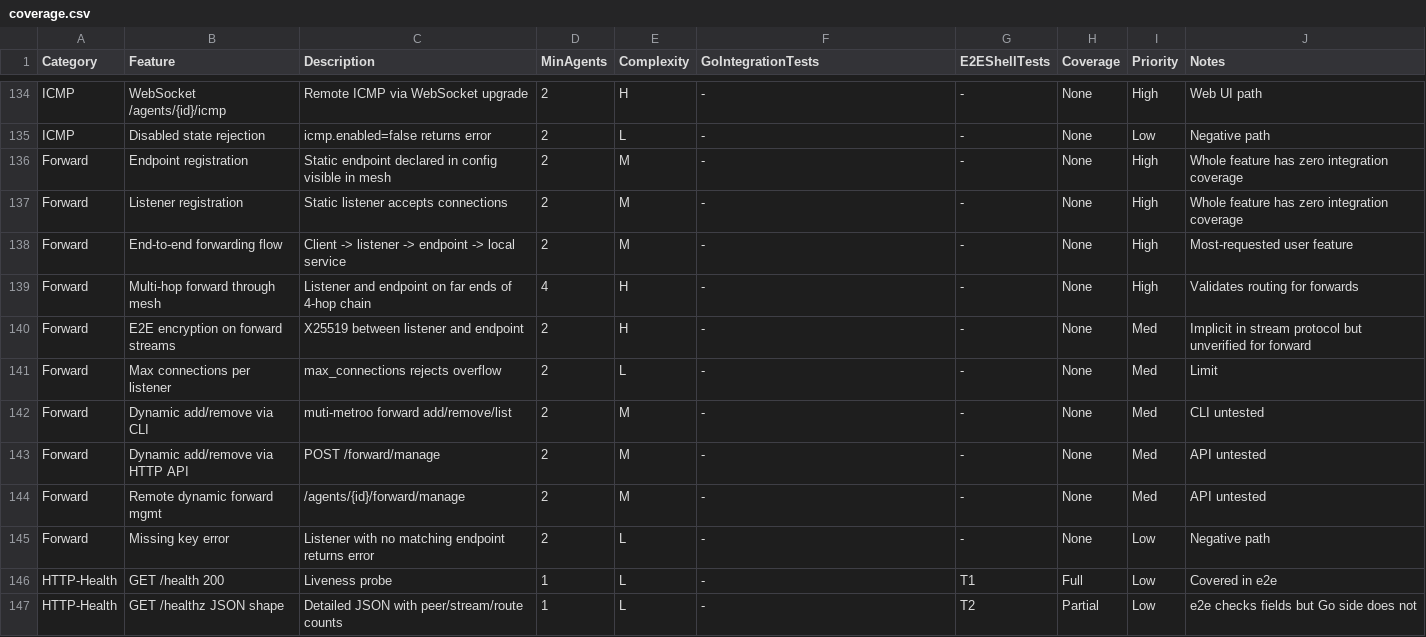
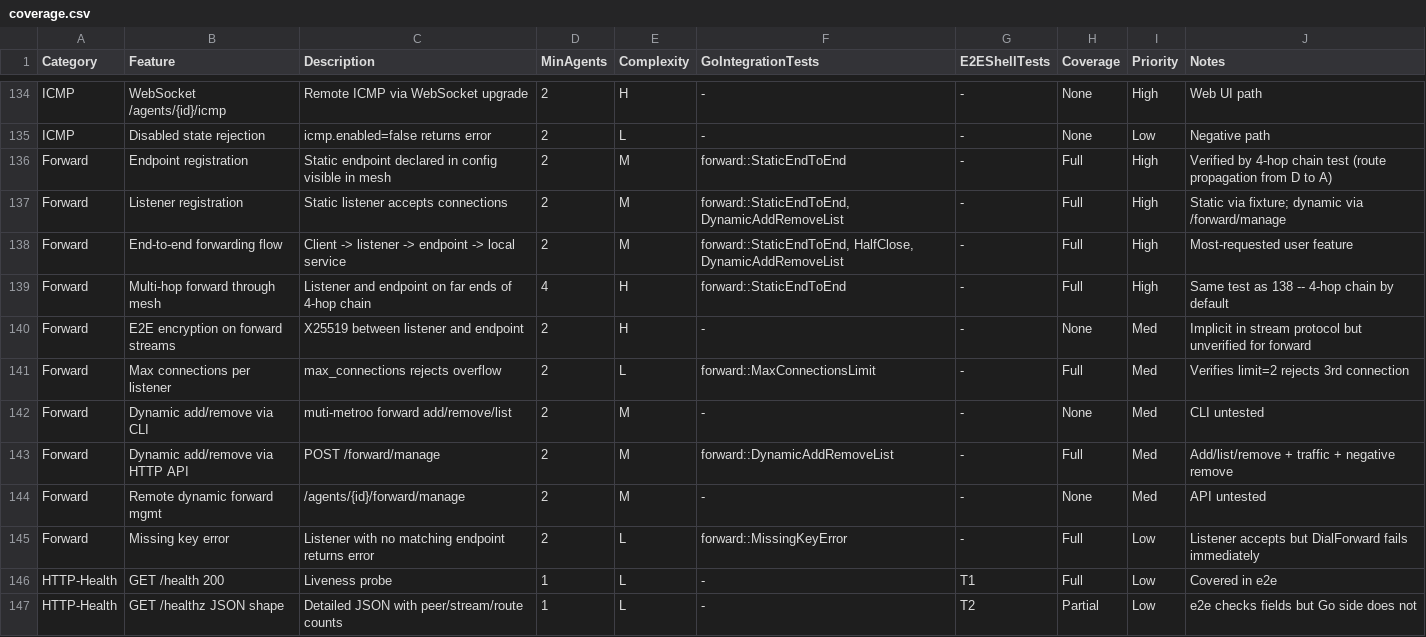
Before and after one commit to postalsys/Muti-Metroo, a CSV file: internal/integration/coverage.csv, drawn as a sheet; only a part is shown, gaps mark what is left out.

```diff
--- a/internal/integration/coverage.csv
+++ b/internal/integration/coverage.csv
@@ -135,12 +135,12 @@ ICMP,WebSocket /agents/{id}/icmp,Remote ICMP via WebSocket upgrade,2,H,-,-,None,
 ICMP,Disabled state rejection,icmp.enabled=false returns error,2,L,-,-,None,Low,Negative path
-Forward,Endpoint registration,Static endpoint declared in config visible in mesh,2,M,-,-,None,High,Whole feature has zero integration coverage
-Forward,Listener registration,Static listener accepts connections,2,M,-,-,None,High,Whole feature has zero integration coverage
-Forward,End-to-end forwarding flow,Client -> listener -> endpoint -> local service,2,M,-,-,None,High,Most-requested user feature
-Forward,Multi-hop forward through mesh,Listener and endpoint on far ends of 4-hop chain,4,H,-,-,None,High,Validates routing for forwards
+Forward,Endpoint registration,Static endpoint declared in config visible in mesh,2,M,forward::StaticEndToEnd,-,Full,High,Verified by 4-hop chain test (route propagation from D to A)
+Forward,Listener registration,Static listener accepts connections,2,M,"forward::StaticEndToEnd, DynamicAddRemoveList",-,Full,High,Static via fixture; dynamic via /forward/manage
+Forward,End-to-end forwarding flow,Client -> listener -> endpoint -> local service,2,M,"forward::StaticEndToEnd, HalfClose, DynamicAddRemoveList",-,Full,High,Most-requested user feature
+Forward,Multi-hop forward through mesh,Listener and endpoint on far ends of 4-hop chain,4,H,forward::StaticEndToEnd,-,Full,High,Same test as 138 -- 4-hop chain by default
 Forward,E2E encryption on forward streams,X25519 between listener and endpoint,2,H,-,-,None,Med,Implicit in stream protocol but unverified for forward
-Forward,Max connections per listener,max_connections rejects overflow,2,L,-,-,None,Med,Limit
+Forward,Max connections per listener,max_connections rejects overflow,2,L,forward::MaxConnectionsLimit,-,Full,Med,Verifies limit=2 rejects 3rd connection
 Forward,Dynamic add/remove via CLI,muti-metroo forward add/remove/list,2,M,-,-,None,Med,CLI untested
-Forward,Dynamic add/remove via HTTP API,POST /forward/manage,2,M,-,-,None,Med,API untested
+Forward,Dynamic add/remove via HTTP API,POST /forward/manage,2,M,forward::DynamicAddRemoveList,-,Full,Med,Add/list/remove + traffic + negative remove
 Forward,Remote dynamic forward mgmt,/agents/{id}/forward/manage,2,M,-,-,None,Med,API untested
-Forward,Missing key error,Listener with no matching endpoint returns error,2,L,-,-,None,Low,Negative path
+Forward,Missing key error,Listener with no matching endpoint returns error,2,L,forward::MissingKeyError,-,Full,Low,Listener accepts but DialForward fails immediately
 HTTP-Health,GET /health 200,Liveness probe,1,L,-,T1,Full,Low,Covered in e2e
```
Also changed, not shown: 3 other files.
